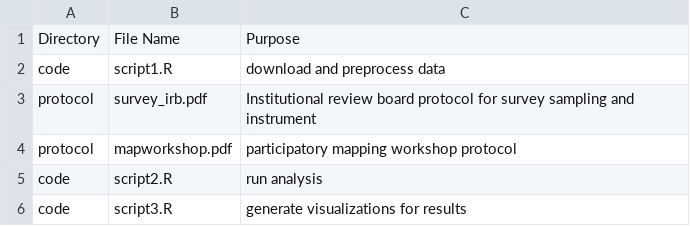
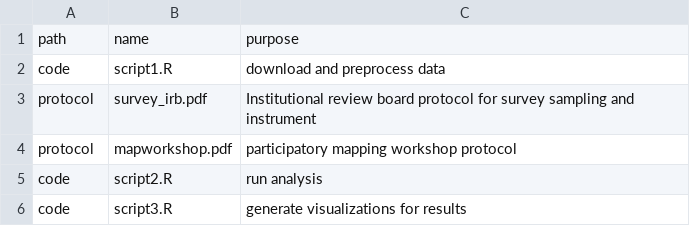
Before and after one commit to HEGSRR/HEGSRR-Template, a CSV file: procedure/procedure_metadata.csv, drawn as a sheet.

```diff
--- a/procedure/procedure_metadata.csv
+++ b/procedure/procedure_metadata.csv
@@ -1,2 +1,2 @@
-Directory,File Name,Purpose
+path,name,purpose
 code,script1.R,download and preprocess data
```
Also changed, not shown: 6 other files.
